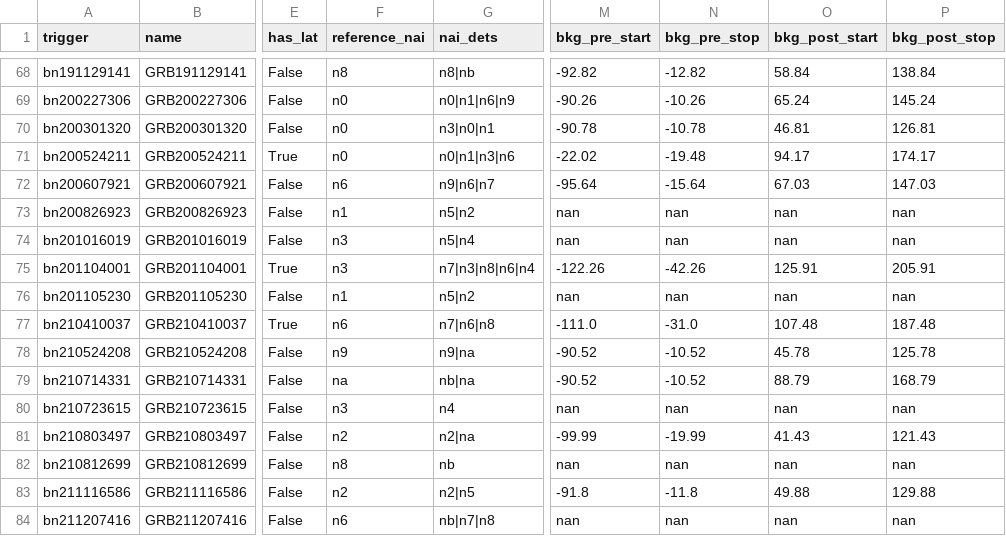
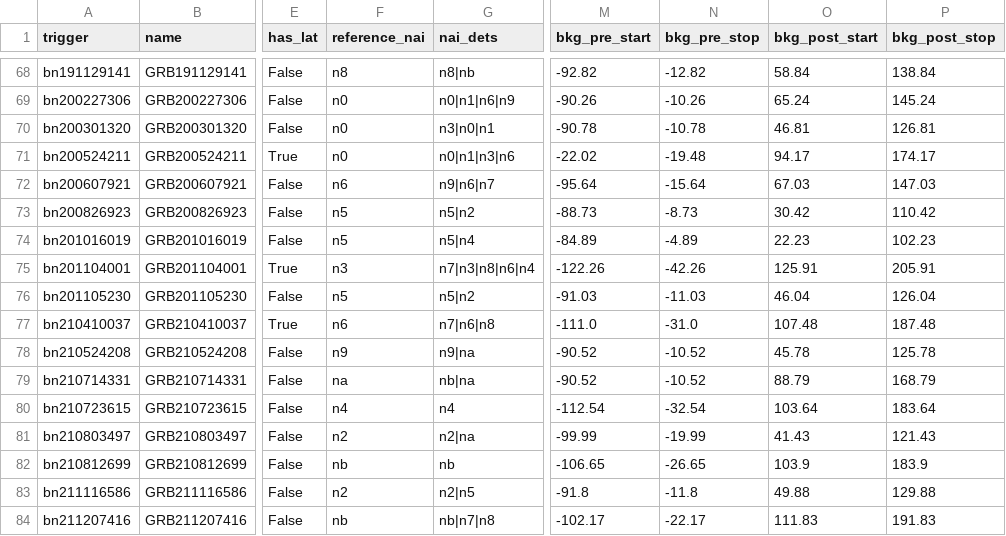
Before and after one commit to vikas-chand/SinglePulses, a CSV file: results/master_manifest.csv, drawn as a sheet; only a part is shown, gaps mark what is left out; the diff covers the shown part only; the diff names each change by its address in the sheet, - before the commit and + after, or states it on an @@ line.

Commit message:
Add packaging + Sphinx docs; portability + audit fixes
Packaging (mirrors oa_afterglow): pyproject.toml, requirements.txt, MIT LICENSE,
importable two_breaks/ package (version, repo paths, load_engine()), and a Sphinx
docs/ site (furo) with installation/quickstart/pipeline/manifest/references/api;
pipeline.rst separates the current Fermi-only study (GBM+BGO+LLE) from the
broadband GRB_Handbook goal (Swift-XRT+BAT + GBM + LAT-LLE + LAT>100 MeV).

Whole-pipeline + pre-publication audits run (CODEX_AUDIT_*). Fixes applied here:
- .gitignore now blocks secrets (.env, *.pem/*.key) and editor files.
- scripts 31-38 derive ROOT from __file__ (portable clone-and-run).
- master manifest reads canonical_det/fit_dets from each per-burst JSON instead
  of the catalog row, fixing 35 wrong reference detectors + their NaN backgrounds.
- README leads with the locked DeltaAIC>=10 split (87/13), labels DeltaAIC>=6
  (91/9) as a sensitivity check, and records the audits' open items.

Deferred to the authoritative re-fit (gated on human backgrounds): Busby
sample-selection fidelity, same-fit Ep-kT pairing, decisive-break nu_m-nu_c
gating, DSBPL restarts, calibrated variability test, background QC + provenance.

```diff
--- a/results/master_manifest.csv
+++ b/results/master_manifest.csv
-F73 (reference_nai): n1
+F73 (reference_nai): n5
-M73 (bkg_pre_start): nan
+M73 (bkg_pre_start): -88.73
-N73 (bkg_pre_stop): nan
+N73 (bkg_pre_stop): -8.73
-O73 (bkg_post_start): nan
+O73 (bkg_post_start): 30.42
-P73 (bkg_post_stop): nan
+P73 (bkg_post_stop): 110.42
-F74 (reference_nai): n3
+F74 (reference_nai): n5
-M74 (bkg_pre_start): nan
+M74 (bkg_pre_start): -84.89
-N74 (bkg_pre_stop): nan
+N74 (bkg_pre_stop): -4.89
-O74 (bkg_post_start): nan
+O74 (bkg_post_start): 22.23
-P74 (bkg_post_stop): nan
+P74 (bkg_post_stop): 102.23
-F76 (reference_nai): n1
+F76 (reference_nai): n5
-M76 (bkg_pre_start): nan
+M76 (bkg_pre_start): -91.03
-N76 (bkg_pre_stop): nan
+N76 (bkg_pre_stop): -11.03
-O76 (bkg_post_start): nan
+O76 (bkg_post_start): 46.04
-P76 (bkg_post_stop): nan
+P76 (bkg_post_stop): 126.04
-F80 (reference_nai): n3
+F80 (reference_nai): n4
-M80 (bkg_pre_start): nan
+M80 (bkg_pre_start): -112.54
-N80 (bkg_pre_stop): nan
+N80 (bkg_pre_stop): -32.54
-O80 (bkg_post_start): nan
+O80 (bkg_post_start): 103.64
-P80 (bkg_post_stop): nan
+P80 (bkg_post_stop): 183.64
-F82 (reference_nai): n8
+F82 (reference_nai): nb
-M82 (bkg_pre_start): nan
+M82 (bkg_pre_start): -106.65
-N82 (bkg_pre_stop): nan
+N82 (bkg_pre_stop): -26.65
-O82 (bkg_post_start): nan
+O82 (bkg_post_start): 103.9
-P82 (bkg_post_stop): nan
+P82 (bkg_post_stop): 183.9
-F84 (reference_nai): n6
+F84 (reference_nai): nb
-M84 (bkg_pre_start): nan
+M84 (bkg_pre_start): -102.17
-N84 (bkg_pre_stop): nan
+N84 (bkg_pre_stop): -22.17
-O84 (bkg_post_start): nan
+O84 (bkg_post_start): 111.83
-P84 (bkg_post_stop): nan
+P84 (bkg_post_stop): 191.83
```
Also changed, not shown: 145 edited cells elsewhere in this file, 27 other files.
